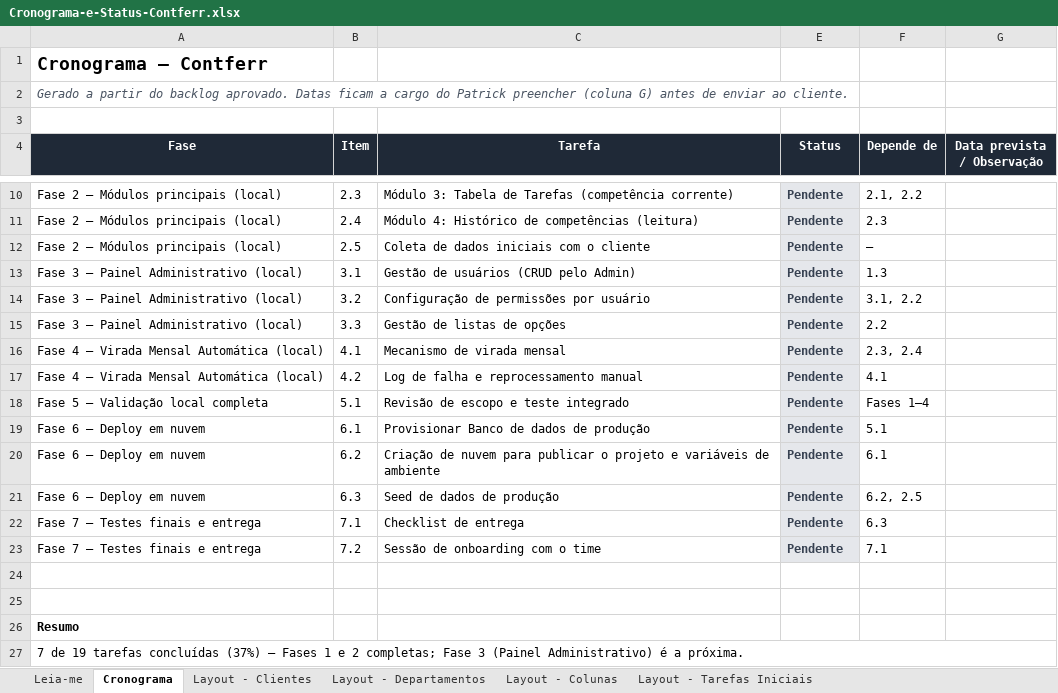
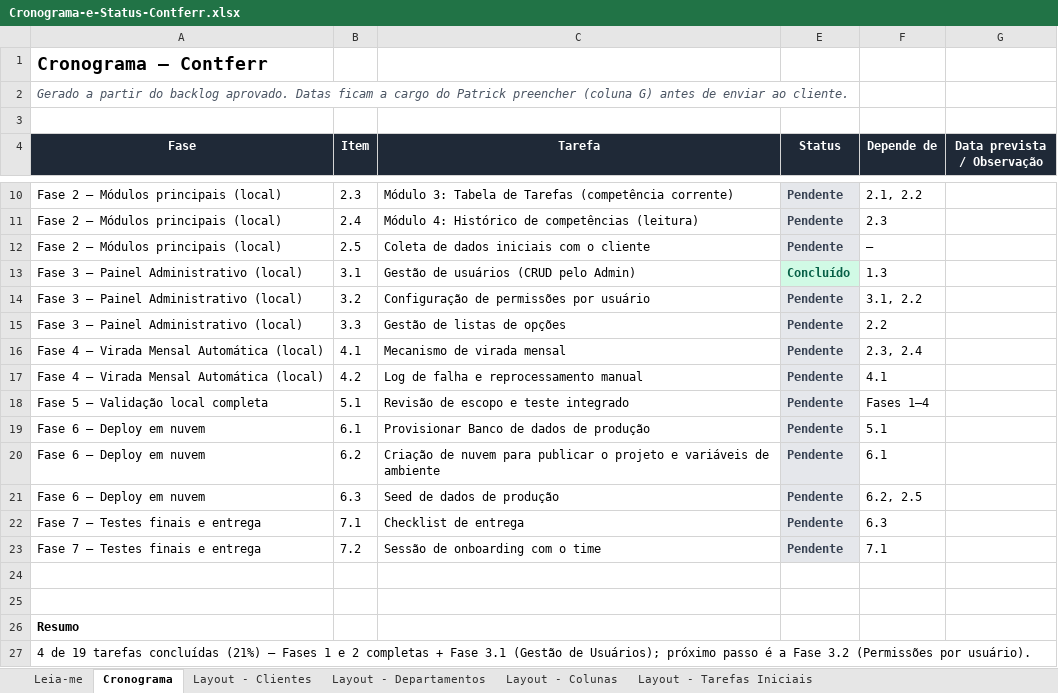
Before and after one commit to Patrick199329/app-contferr, an Excel workbook: Documentação/Cronograma-e-Status-Contferr.xlsx, sheet Cronograma, drawn as a sheet; only a part is shown, gaps mark what is left out; values as stored, in another font and other column widths than the file's, no borders; the diff names each change by its address in the sheet, - before the commit and + after, or states it on an @@ line.

Commit message:
Marca item 3.1 (Gestão de Usuários) como Concluído na planilha de cronograma

```diff
--- a/Documentação/Cronograma-e-Status-Contferr.xlsx (sheet Cronograma)
+++ b/Documentação/Cronograma-e-Status-Contferr.xlsx (sheet Cronograma)
-E13 (Status): Pendente
+E13 (Status): Concluído
-E13 text colour: #374151
+E13 text colour: #065F46
-A27 (Fase): 7 de 19 tarefas concluídas (37%) — Fases 1 e 2 completas; Fase 3 (Painel Administrativo) é a próxima.
+A27 (Fase): 4 de 19 tarefas concluídas (21%) — Fases 1 e 2 completas + Fase 3.1 (Gestão de Usuários); próximo passo é a Fase 3.2 (Permissões por usuário).
```
